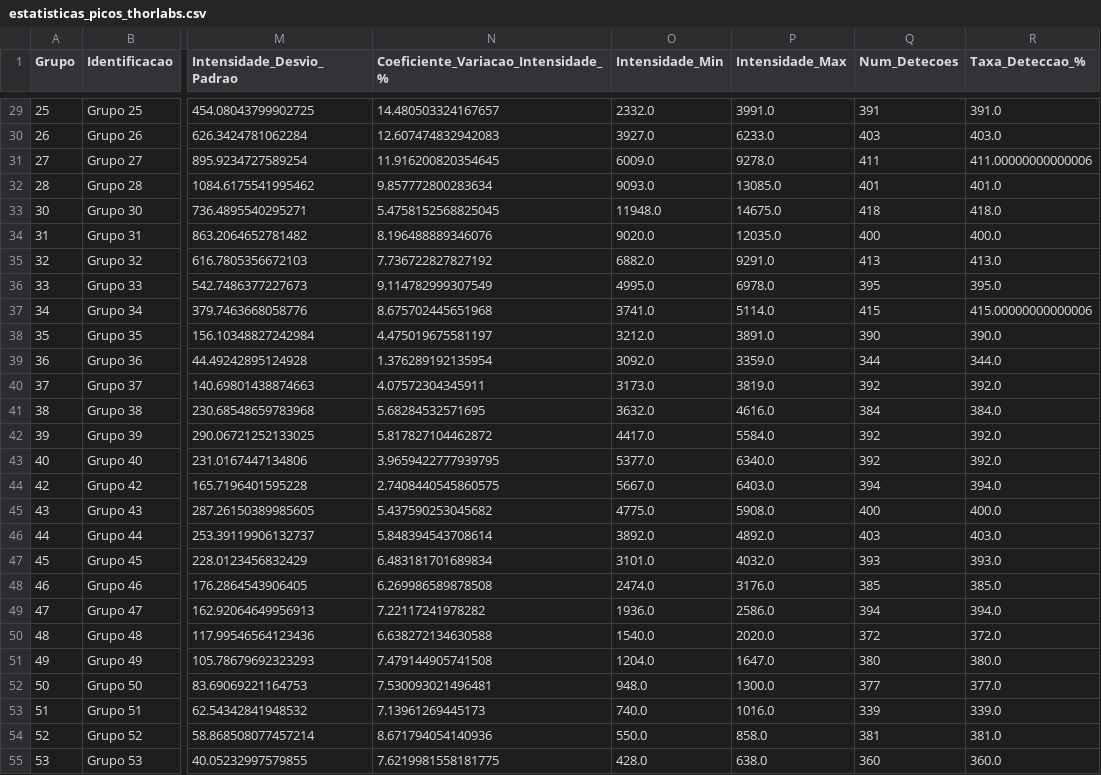
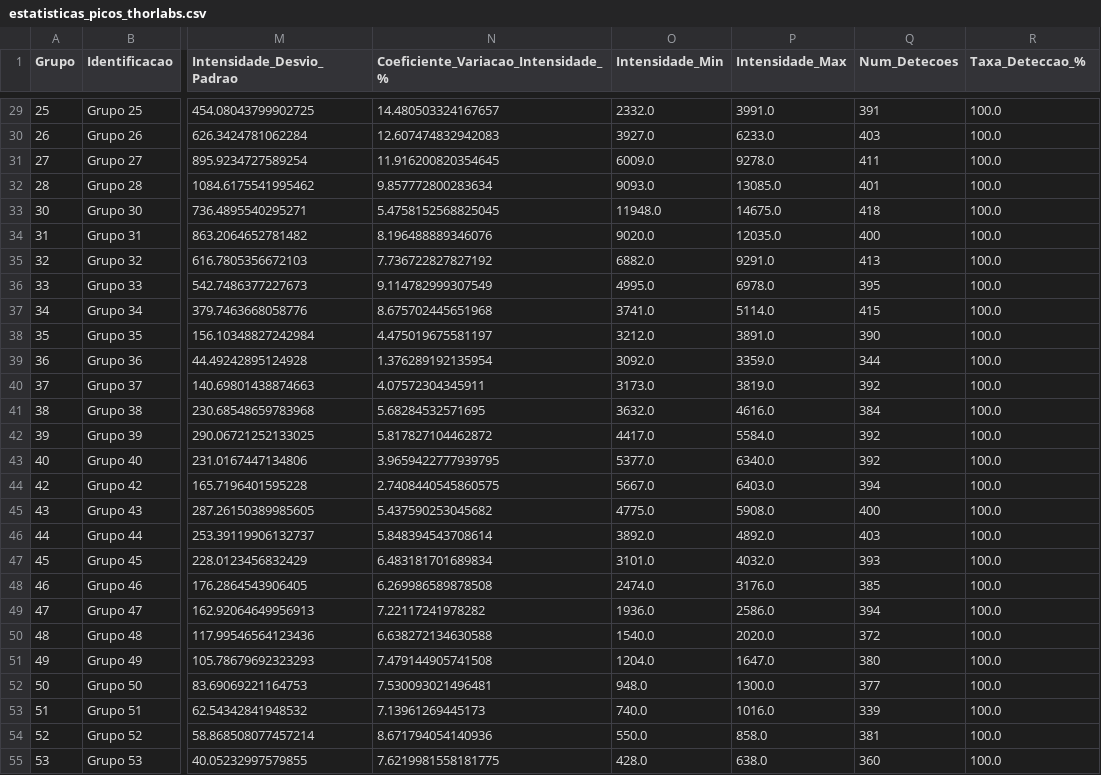
Before and after one commit to Jakson-Almeida/TCC-Visible_OSA, a CSV file: Experimentos/ThorLabs/Temporal_Selecionado/estatisticas_picos_thorlabs.csv, drawn as a sheet; only a part is shown, gaps mark what is left out; the diff covers the shown part only; the diff names each change by its address in the sheet, - before the commit and + after, or states it on an @@ line.

```diff
--- a/Experimentos/ThorLabs/Temporal_Selecionado/estatisticas_picos_thorlabs.csv
+++ b/Experimentos/ThorLabs/Temporal_Selecionado/estatisticas_picos_thorlabs.csv
-R29 (Taxa_Deteccao_%): 391.0
+R29 (Taxa_Deteccao_%): 100.0
-R30 (Taxa_Deteccao_%): 403.0
+R30 (Taxa_Deteccao_%): 100.0
-R31 (Taxa_Deteccao_%): 411.00000000000006
+R31 (Taxa_Deteccao_%): 100.0
-R32 (Taxa_Deteccao_%): 401.0
+R32 (Taxa_Deteccao_%): 100.0
-R33 (Taxa_Deteccao_%): 418.0
+R33 (Taxa_Deteccao_%): 100.0
-R34 (Taxa_Deteccao_%): 400.0
+R34 (Taxa_Deteccao_%): 100.0
-R35 (Taxa_Deteccao_%): 413.0
+R35 (Taxa_Deteccao_%): 100.0
-R36 (Taxa_Deteccao_%): 395.0
+R36 (Taxa_Deteccao_%): 100.0
-R37 (Taxa_Deteccao_%): 415.00000000000006
+R37 (Taxa_Deteccao_%): 100.0
-R38 (Taxa_Deteccao_%): 390.0
+R38 (Taxa_Deteccao_%): 100.0
-R39 (Taxa_Deteccao_%): 344.0
+R39 (Taxa_Deteccao_%): 100.0
-R40 (Taxa_Deteccao_%): 392.0
+R40 (Taxa_Deteccao_%): 100.0
-R41 (Taxa_Deteccao_%): 384.0
+R41 (Taxa_Deteccao_%): 100.0
-R42:R43 (Taxa_Deteccao_%): 392.0
+R42:R43 (Taxa_Deteccao_%): 100.0
-R44 (Taxa_Deteccao_%): 394.0
+R44 (Taxa_Deteccao_%): 100.0
-R45 (Taxa_Deteccao_%): 400.0
+R45 (Taxa_Deteccao_%): 100.0
-R46 (Taxa_Deteccao_%): 403.0
+R46 (Taxa_Deteccao_%): 100.0
-R47 (Taxa_Deteccao_%): 393.0
+R47 (Taxa_Deteccao_%): 100.0
-R48 (Taxa_Deteccao_%): 385.0
+R48 (Taxa_Deteccao_%): 100.0
-R49 (Taxa_Deteccao_%): 394.0
+R49 (Taxa_Deteccao_%): 100.0
-R50 (Taxa_Deteccao_%): 372.0
+R50 (Taxa_Deteccao_%): 100.0
-R51 (Taxa_Deteccao_%): 380.0
+R51 (Taxa_Deteccao_%): 100.0
-R52 (Taxa_Deteccao_%): 377.0
+R52 (Taxa_Deteccao_%): 100.0
-R53 (Taxa_Deteccao_%): 339.0
+R53 (Taxa_Deteccao_%): 100.0
-R54 (Taxa_Deteccao_%): 381.0
+R54 (Taxa_Deteccao_%): 100.0
-R55 (Taxa_Deteccao_%): 360.0
+R55 (Taxa_Deteccao_%): 100.0
```
Also changed, not shown: 56 edited cells elsewhere in this file, 2 other files.
